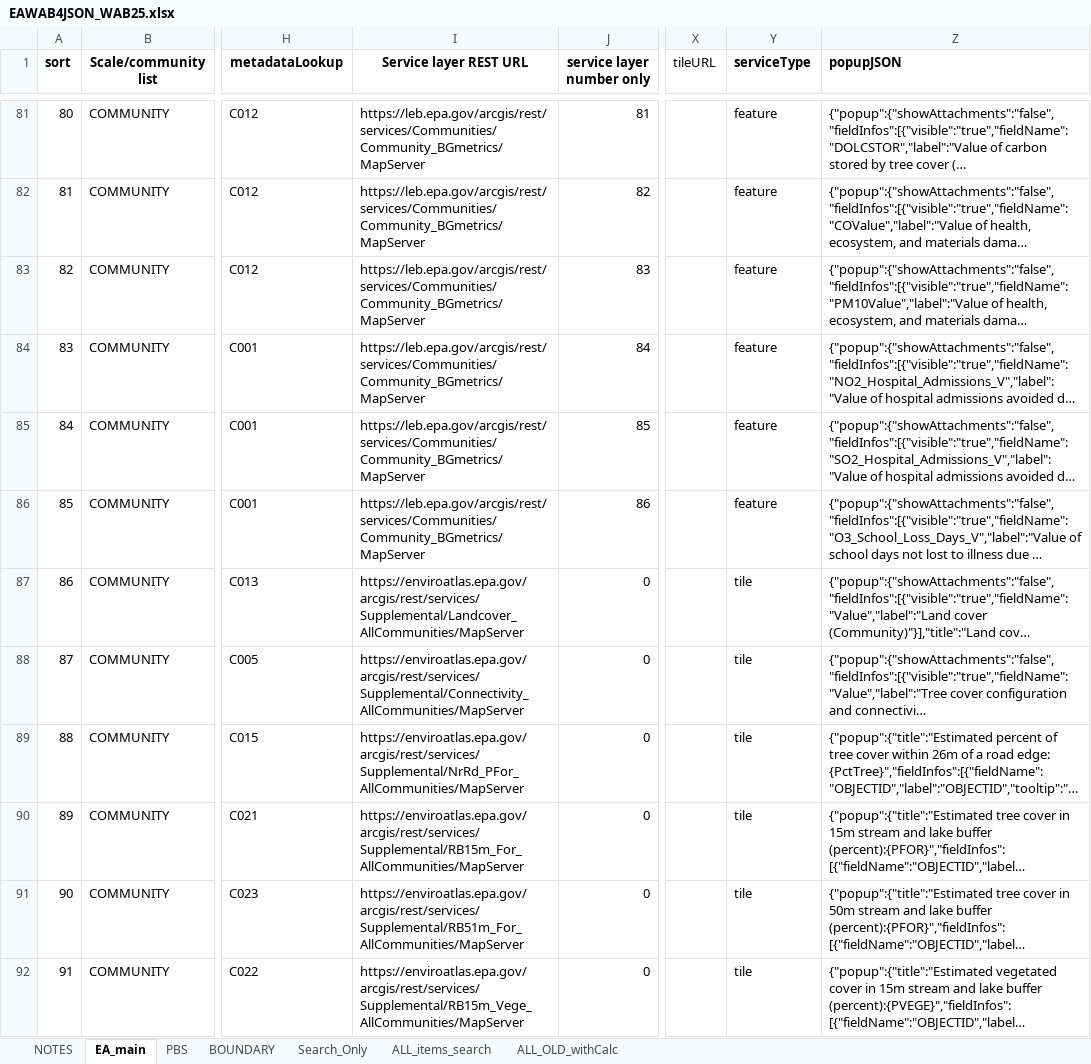
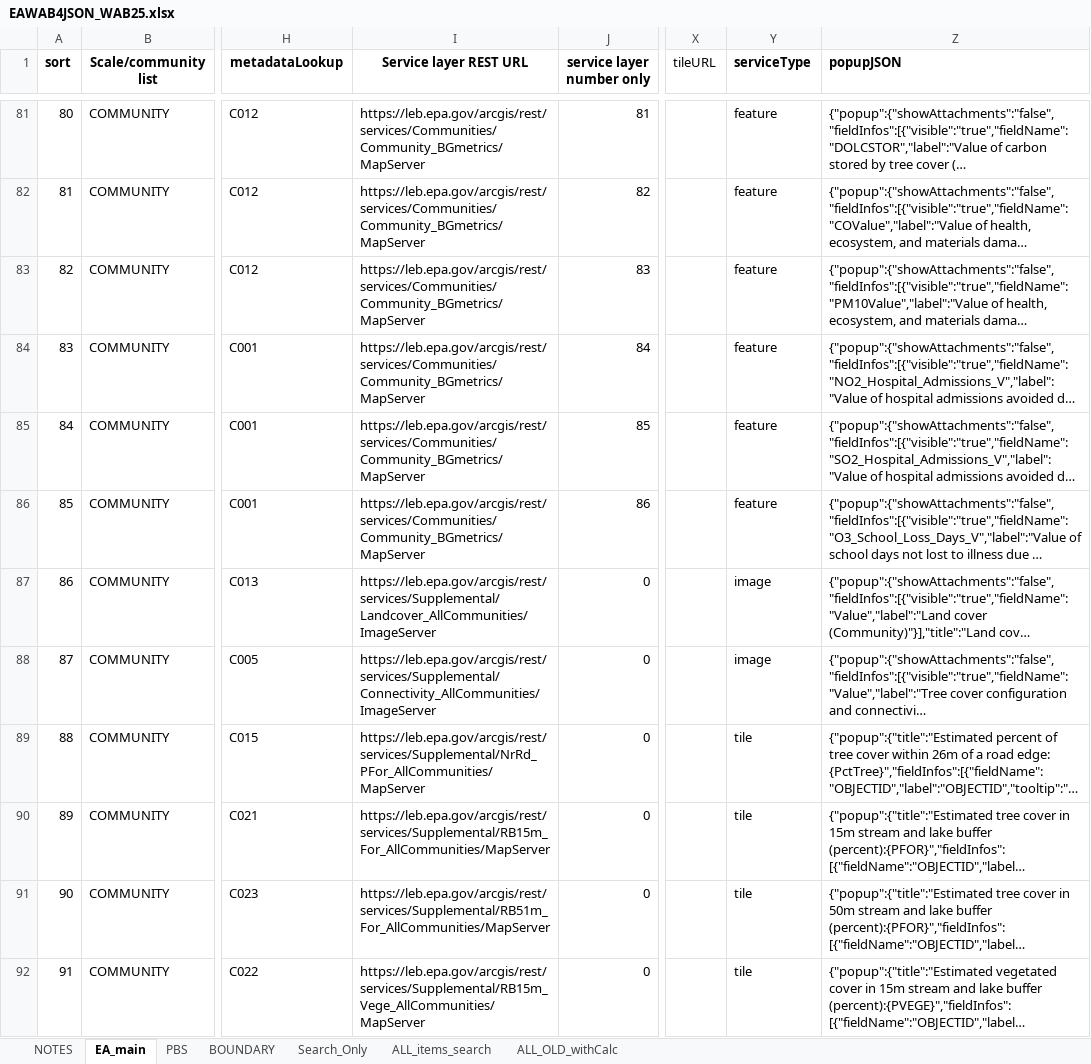
Before and after one commit to USEPA/EnviroAtlas_JSApp, an Excel workbook: scripts/EAWAB4JSON_WAB25.xlsx, sheet EA_main, drawn as a sheet; only a part is shown, gaps mark what is left out; long unchanged cells end in …; values as stored, in another font and other column widths than the file's, no borders; conditional formats not drawn; the diff covers the shown part only; the diff names each change by its address in the sheet, - before the commit and + after, or states it on an @@ line.

Commit message:
fix for NLCD service name change (production)

```diff
--- a/scripts/EAWAB4JSON_WAB25.xlsx (sheet EA_main)
+++ b/scripts/EAWAB4JSON_WAB25.xlsx (sheet EA_main)
-I87 (Service layer REST URL): https://enviroatlas.epa.gov/arcgis/rest/services/Supplemental/Landcover_AllCommunities/MapServer
+I87 (Service layer REST URL): https://leb.epa.gov/arcgis/rest/services/Supplemental/Landcover_AllCommunities/ImageServer
-Y87:Y88 (serviceType): tile
+Y87:Y88 (serviceType): image
-I88 (Service layer REST URL): https://enviroatlas.epa.gov/arcgis/rest/services/Supplemental/Connectivity_AllCommunities/MapServer
+I88 (Service layer REST URL): https://leb.epa.gov/arcgis/rest/services/Supplemental/Connectivity_AllCommunities/ImageServer
-I89 (Service layer REST URL): https://enviroatlas.epa.gov/arcgis/rest/services/Supplemental/NrRd_PFor_AllCommunities/MapServer
+I89 (Service layer REST URL): https://leb.epa.gov/arcgis/rest/services/Supplemental/NrRd_PFor_AllCommunities/MapServer
-I90 (Service layer REST URL): https://enviroatlas.epa.gov/arcgis/rest/services/Supplemental/RB15m_For_AllCommunities/MapServer
+I90 (Service layer REST URL): https://leb.epa.gov/arcgis/rest/services/Supplemental/RB15m_For_AllCommunities/MapServer
-I91 (Service layer REST URL): https://enviroatlas.epa.gov/arcgis/rest/services/Supplemental/RB51m_For_AllCommunities/MapServer
+I91 (Service layer REST URL): https://leb.epa.gov/arcgis/rest/services/Supplemental/RB51m_For_AllCommunities/MapServer
-I92 (Service layer REST URL): https://enviroatlas.epa.gov/arcgis/rest/services/Supplemental/RB15m_Vege_AllCommunities/MapServer
+I92 (Service layer REST URL): https://leb.epa.gov/arcgis/rest/services/Supplemental/RB15m_Vege_AllCommunities/MapServer
```
Also changed, not shown: 34 edited cells elsewhere in this sheet, sheet ALL_items_search, sheet ALL_OLD_withCalc, sheet Search_Only, sheet PBS, charts or pictures, scripts/EAWAB4JSON.xlsx, scripts/EAWAB4JSON_PRODUCTION.xlsx, 8 other files.
